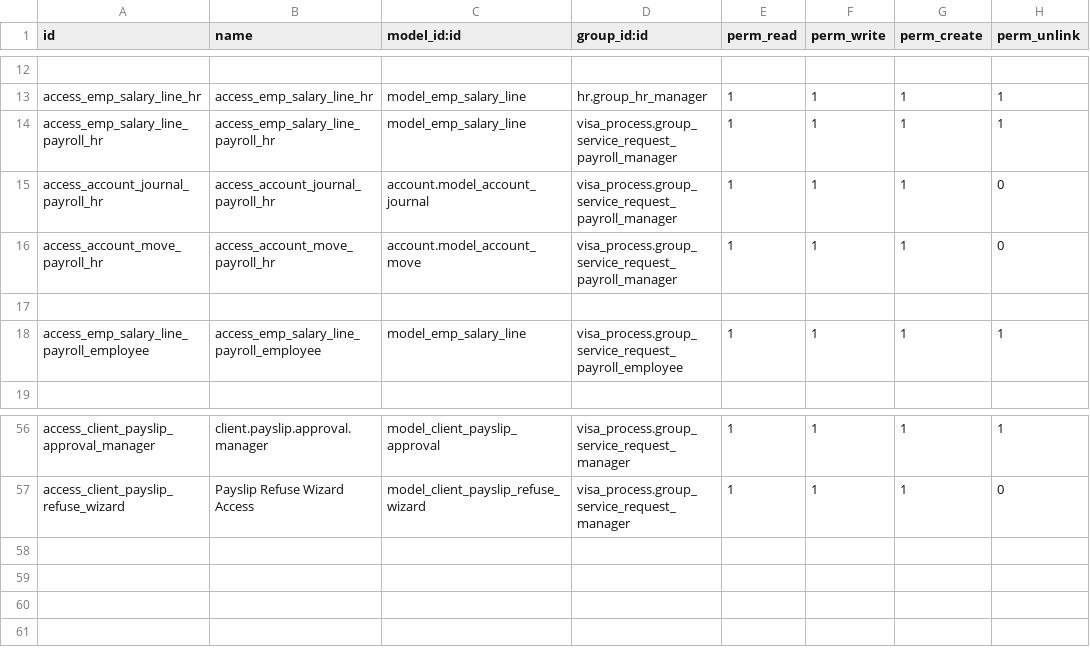
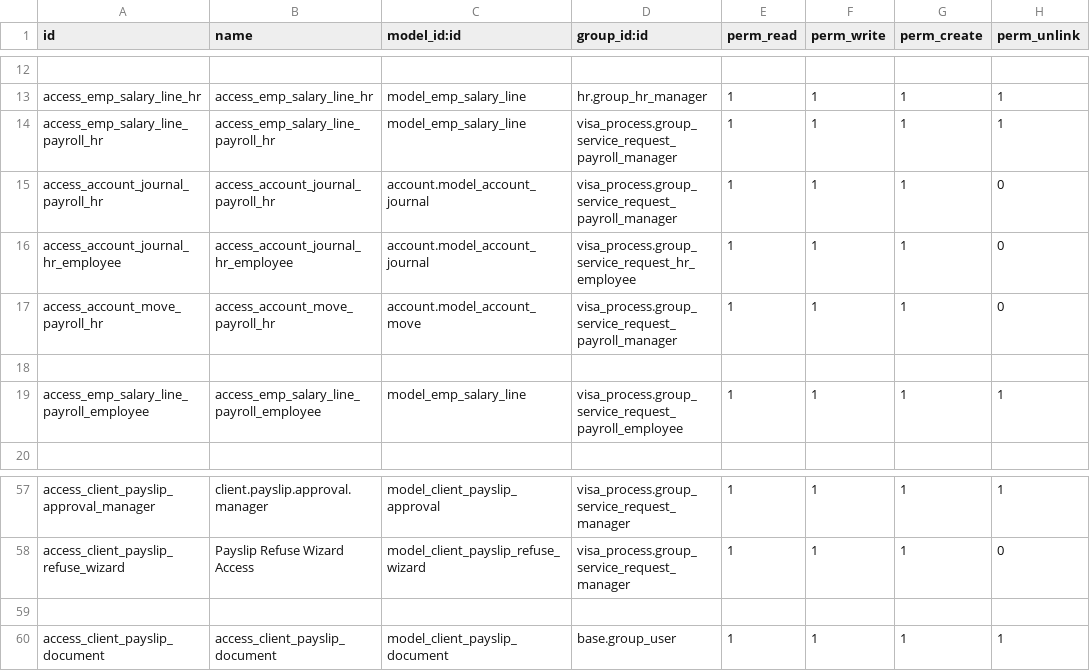
Before and after one commit to Deekshithhm27/aamalcom, a CSV file: aamalcom_payroll/security/ir.model.access.csv, drawn as a sheet; only a part is shown, gaps mark what is left out.

```diff
--- a/aamalcom_payroll/security/ir.model.access.csv
+++ b/aamalcom_payroll/security/ir.model.access.csv
@@ -15,2 +15,3 @@ access_emp_salary_line_payroll_hr,access_emp_salary_line_payroll_hr,model_emp_sa
 access_account_journal_payroll_hr,access_account_journal_payroll_hr,account.model_account_journal,visa_process.group_service_request_payroll_manager,1,1,1,0
+access_account_journal_hr_employee,access_account_journal_hr_employee,account.model_account_journal,visa_process.group_service_request_hr_employee,1,1,1,0
 access_account_move_payroll_hr,access_account_move_payroll_hr,account.model_account_move,visa_process.group_service_request_payroll_manager,1,1,1,0
@@ -57 +58,3 @@ access_client_payslip_approval_manager,client.payslip.approval.manager,model_cli
 access_client_payslip_refuse_wizard,Payslip Refuse Wizard Access,model_client_payslip_refuse_wizard,visa_process.group_service_request_manager,1,1,1,0
+
+access_client_payslip_document,access_client_payslip_document,model_client_payslip_document,base.group_user,1,1,1,1
```
Also changed, not shown: odoo_mates/om_hr_payroll/security/ir.model.access.csv, 7 other files.
